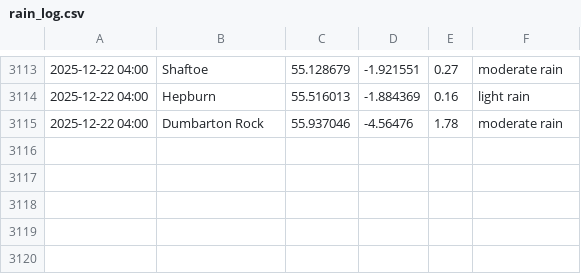
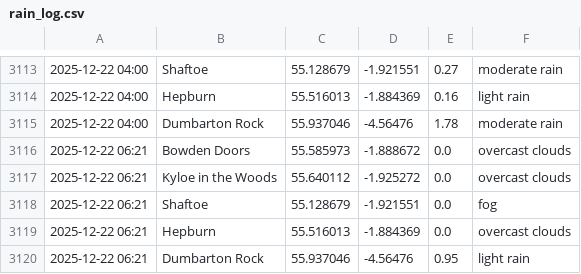
Before and after one commit to megan-leek/weather-dashboard, a CSV file: data/rain_log.csv, drawn as a sheet; only a part is shown, gaps mark what is left out.

Commit message:
Update rain log [auto]

```diff
--- a/data/rain_log.csv
+++ b/data/rain_log.csv
@@ -3115 +3115,6 @@
 2025-12-22 04:00,Dumbarton Rock,55.937046,-4.56476,1.78,moderate rain
+2025-12-22 06:21,Bowden Doors,55.585973,-1.888672,0.0,overcast clouds
+2025-12-22 06:21,Kyloe in the Woods,55.640112,-1.925272,0.0,overcast clouds
+2025-12-22 06:21,Shaftoe,55.128679,-1.921551,0.0,fog
+2025-12-22 06:21,Hepburn,55.516013,-1.884369,0.0,overcast clouds
+2025-12-22 06:21,Dumbarton Rock,55.937046,-4.56476,0.95,light rain
```
